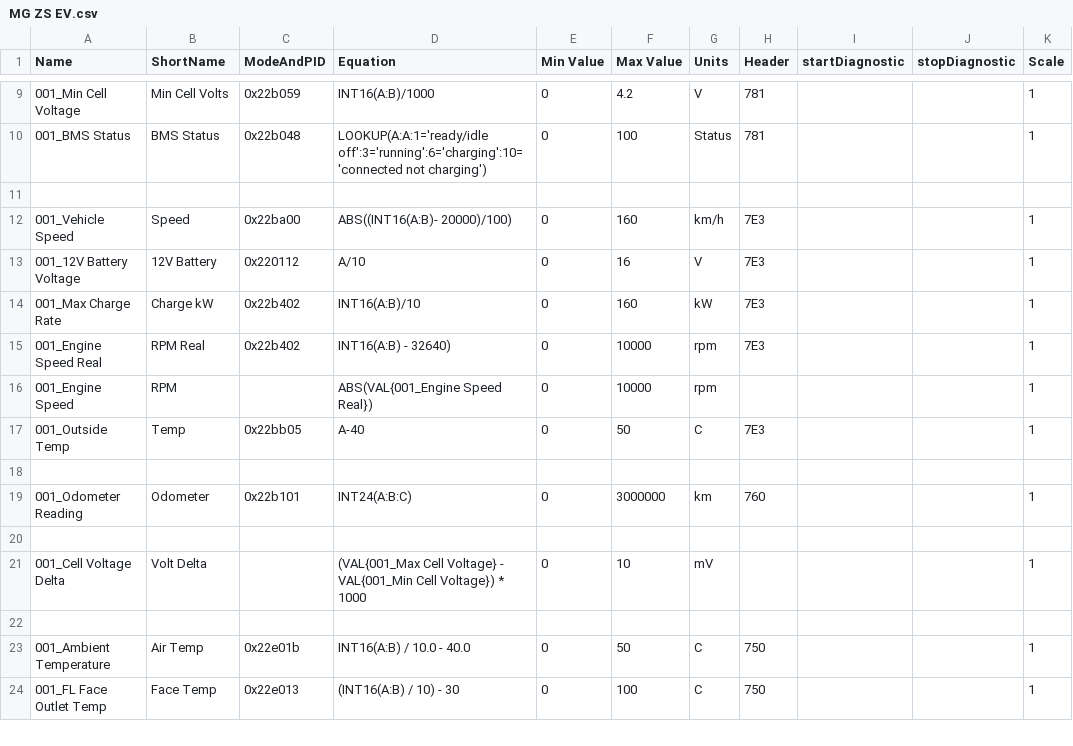
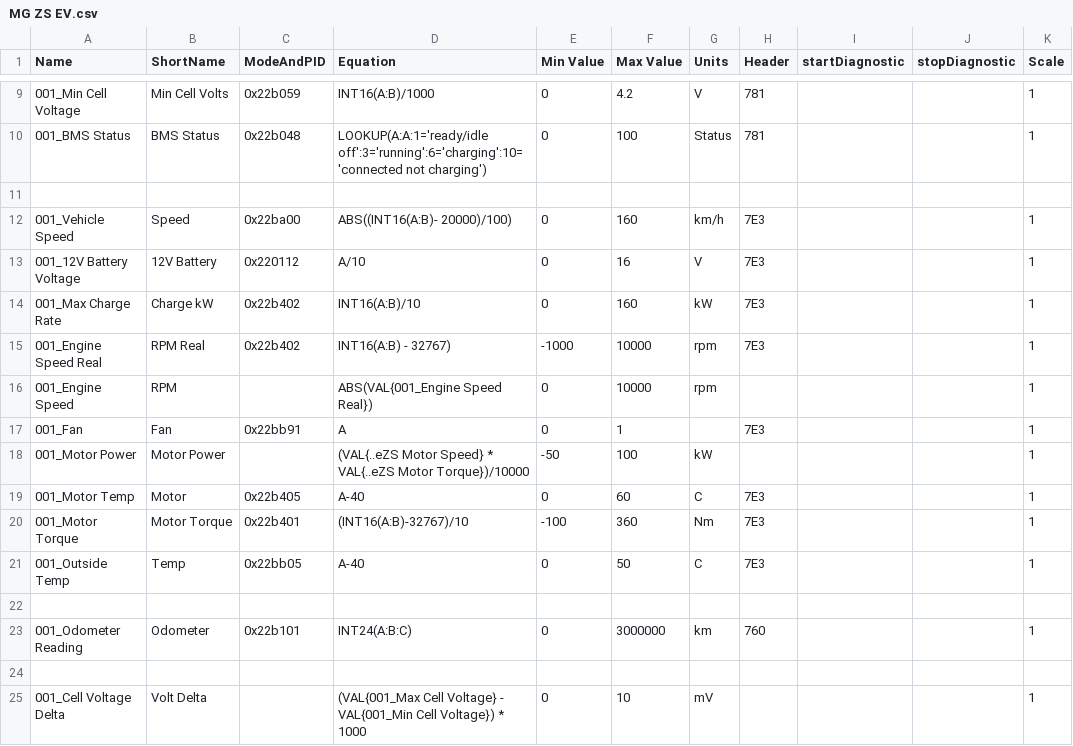
Before and after one commit to peternixon/MG-EV-OBD-PID, a CSV file: extendedpids/MG ZS EV.csv, drawn as a sheet; only a part is shown, gaps mark what is left out; the shorter side is filled out with more unchanged rows.

Commit message:
Fix RPM calc and add a few extra motor related PIDs

```diff
--- a/extendedpids/MG ZS EV.csv
+++ b/extendedpids/MG ZS EV.csv
@@ -14,4 +14,8 @@
 "001_Max Charge Rate","Charge kW","0x22b402","INT16(A:B)/10",0,160,"kW","7E3","","",1
-"001_Engine Speed Real","RPM Real","0x22b402","INT16(A:B) - 32640)",0,10000,"rpm","7E3","","",1
+"001_Engine Speed Real","RPM Real","0x22b402","INT16(A:B) - 32767)",-1000,10000,"rpm","7E3","","",1
 "001_Engine Speed","RPM",,"ABS(VAL{001_Engine Speed Real})",0,10000,"rpm",,"","",1
+"001_Fan","Fan","0x22bb91","A",0,1,"","7E3","","",1
+"001_Motor Power","Motor Power","","(VAL{..eZS Motor Speed} * VAL{..eZS Motor Torque})/10000",-50,100,"kW","","","",1
+"001_Motor Temp","Motor","0x22b405","A-40",0,60,"C","7E3","","",1
+"001_Motor Torque","Motor Torque","0x22b401","(INT16(A:B)-32767)/10",-100,360,"Nm","7E3","","",1
 "001_Outside Temp","Temp","0x22bb05","A-40",0,50,"C","7E3","","",1
```
